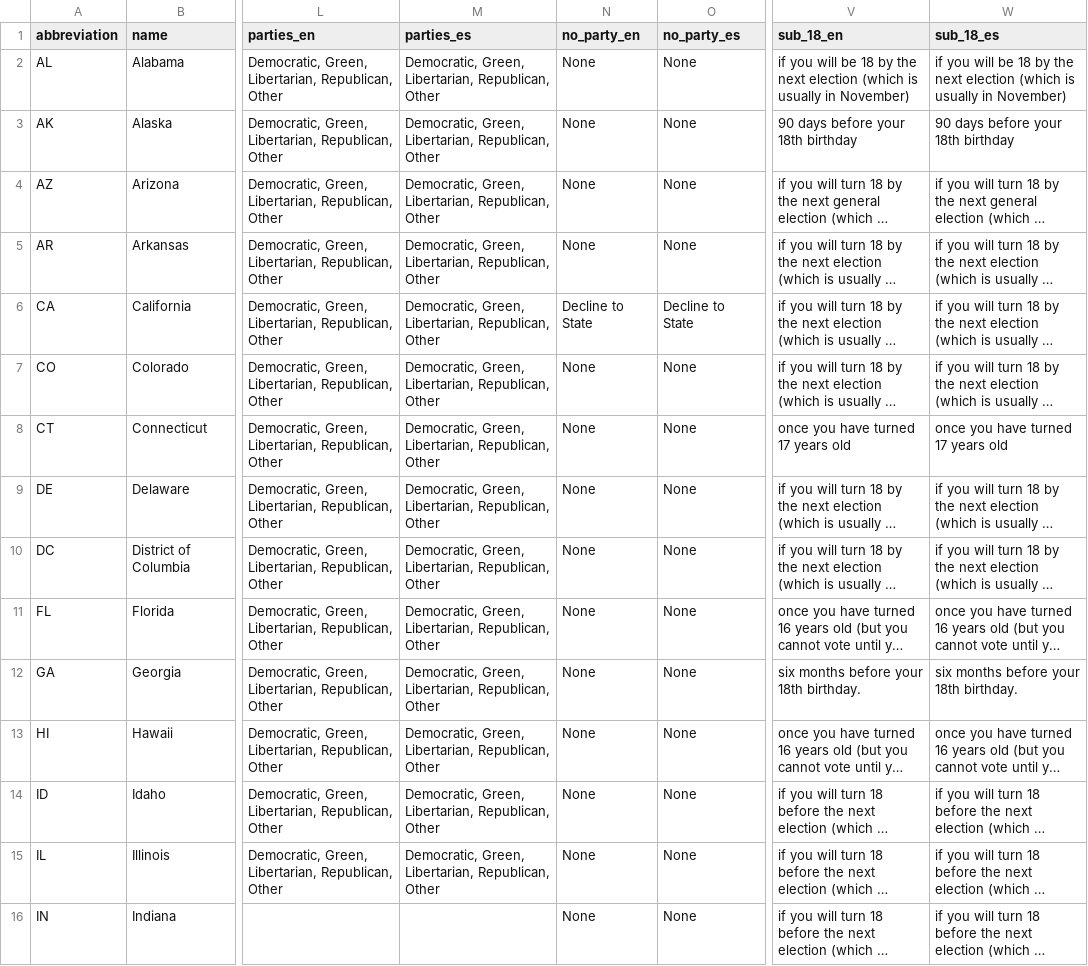
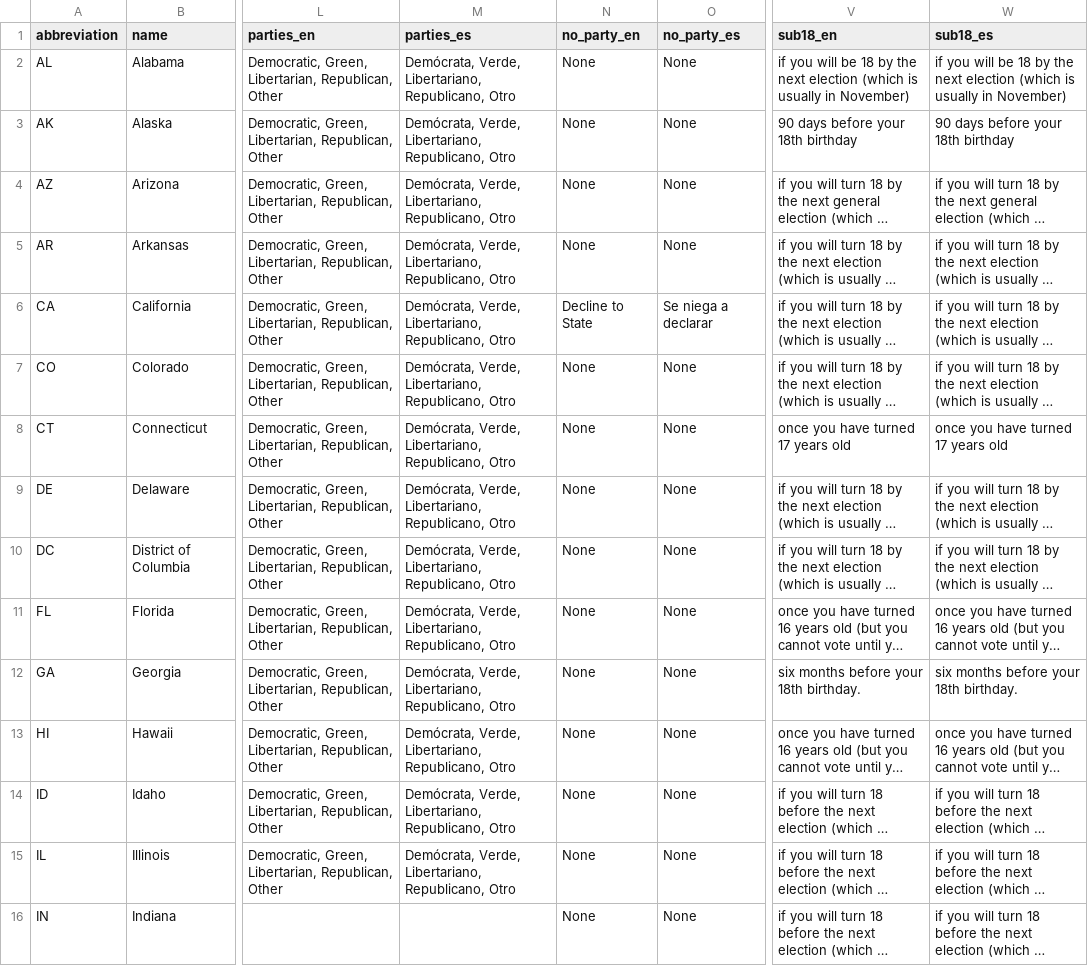
Before and after one commit to trustthevote/Rocky, a CSV file: db/bootstrap/import/states.csv, drawn as a sheet; only a part is shown, gaps mark what is left out; long unchanged cells end in …; the diff covers the shown part only; the diff names each change by its address in the sheet, - before the commit and + after, or states it on an @@ line.

Commit message:
add official_party_name to Registrant

```diff
--- a/db/bootstrap/import/states.csv
+++ b/db/bootstrap/import/states.csv
-V1: sub_18_en
+V1: sub18_en
-W1: sub_18_es
+W1: sub18_es
-M2:M15 (parties_es): Democratic, Green, Libertarian, Republican, Other
+M2:M15 (parties_es): Demócrata, Verde, Libertariano, Republicano, Otro
-O6 (no_party_es): Decline to State
+O6 (no_party_es): Se niega a declarar
```
Also changed, not shown: 35 edited cells elsewhere in this file, 5 other files.
